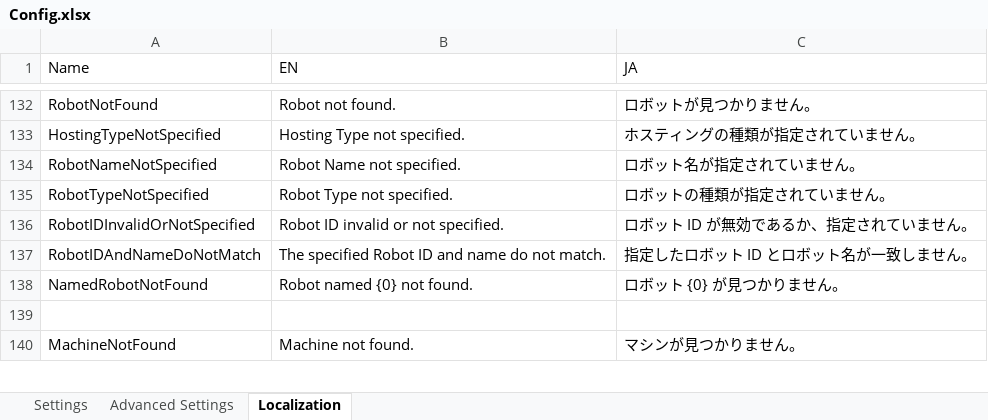
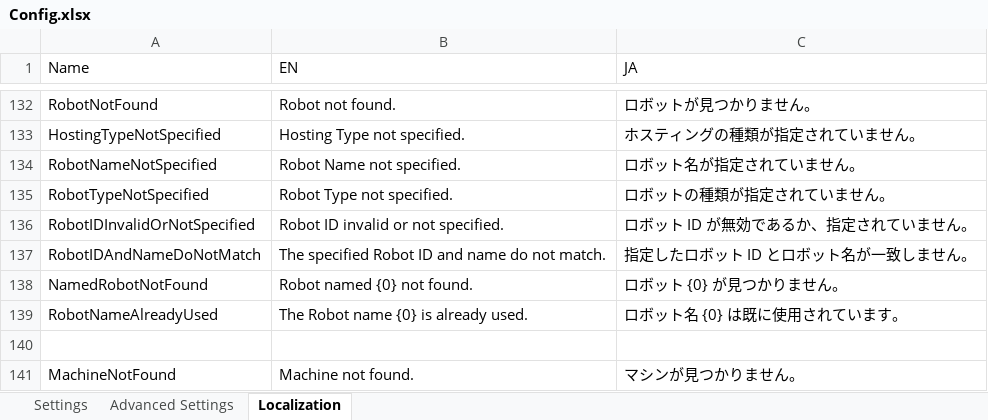
Before and after one commit to UiPath-Services/OrchestratorManager, an Excel workbook: Config.xlsx, sheet Localization, drawn as a sheet; only a part is shown, gaps mark what is left out; values as stored, in another font and other column widths than the file's, no borders; table styles not drawn; the diff names each change by its address in the sheet, - before the commit and + after, or states it on an @@ line.

Commit message:
Cache and reuse data about Robots

```diff
--- a/Config.xlsx (sheet Localization)
+++ b/Config.xlsx (sheet Localization)
+row 139: RobotNameAlreadyUsed | The Robot name {0} is already used. | ロボット名 {0} は既に使用されています。
```
Also changed, not shown: Workbooks/JA/ロボット.xlsx, 12 other files.
